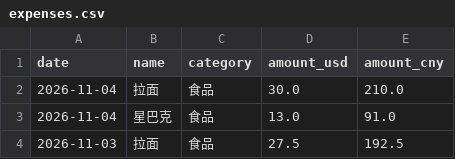
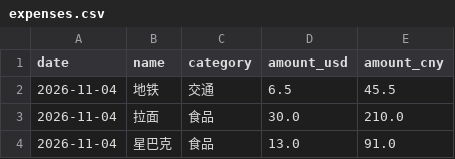
Before and after one commit to yang-lanlan/33, a CSV file: data/expenses.csv, drawn as a sheet; only a part is shown; the shorter side is filled out with more unchanged rows.

Commit message:
chore: update csv 2026-11-04T20:35:25.656Z

```diff
--- a/data/expenses.csv
+++ b/data/expenses.csv
@@ -1,2 +1,3 @@
 date,name,category,amount_usd,amount_cny
+"2026-11-04","地铁","交通","6.5","45.5"
 "2026-11-04","拉面","食品","30.0","210.0"
```
